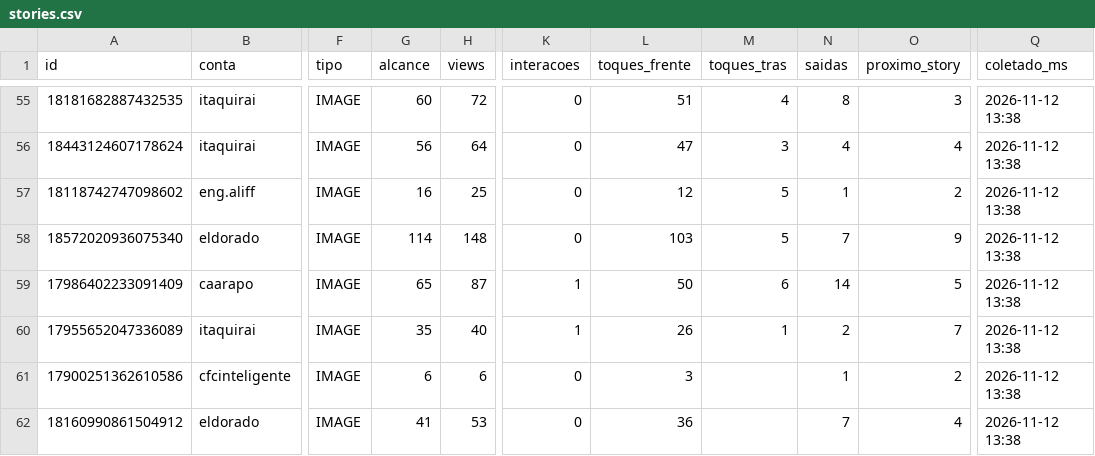
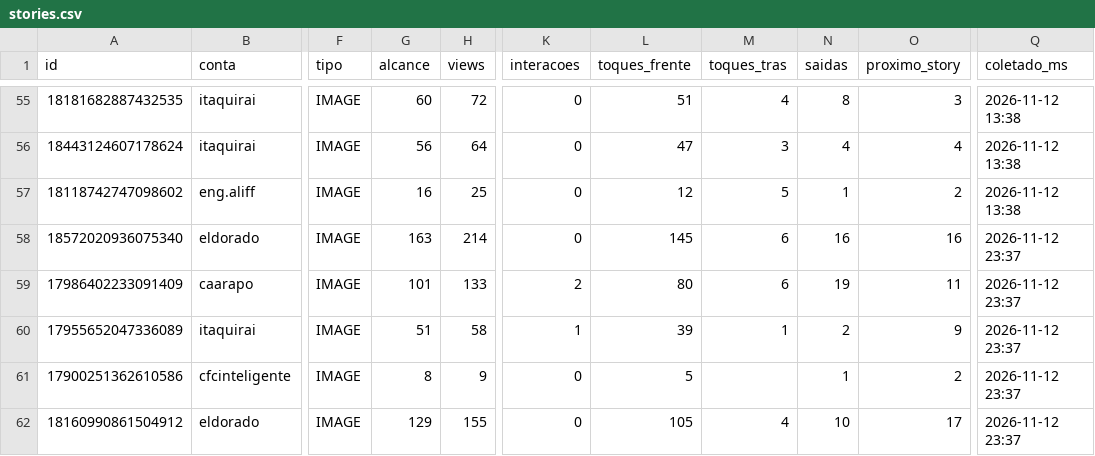
Before and after one commit to aliffstefano/Socialmidia, a CSV file: dados/stories.csv, drawn as a sheet; only a part is shown, gaps mark what is left out; the diff covers the shown part only; the diff names each change by its address in the sheet, - before the commit and + after, or states it on an @@ line.

```diff
--- a/dados/stories.csv
+++ b/dados/stories.csv
-G58 (alcance): 114
+G58 (alcance): 163
-H58 (views): 148
+H58 (views): 214
-L58 (toques_frente): 103
+L58 (toques_frente): 145
-M58 (toques_tras): 5
+M58 (toques_tras): 6
-N58 (saidas): 7
+N58 (saidas): 16
-O58 (proximo_story): 9
+O58 (proximo_story): 16
-Q58:Q62 (coletado_ms): 2026-11-12 13:38
+Q58:Q62 (coletado_ms): 2026-11-12 23:37
-G59 (alcance): 65
+G59 (alcance): 101
-H59 (views): 87
+H59 (views): 133
-K59 (interacoes): 1
+K59 (interacoes): 2
-L59 (toques_frente): 50
+L59 (toques_frente): 80
-N59 (saidas): 14
+N59 (saidas): 19
-O59 (proximo_story): 5
+O59 (proximo_story): 11
-G60 (alcance): 35
+G60 (alcance): 51
-H60 (views): 40
+H60 (views): 58
-L60 (toques_frente): 26
+L60 (toques_frente): 39
-O60 (proximo_story): 7
+O60 (proximo_story): 9
-G61 (alcance): 6
+G61 (alcance): 8
-H61 (views): 6
+H61 (views): 9
-L61 (toques_frente): 3
+L61 (toques_frente): 5
-G62 (alcance): 41
+G62 (alcance): 129
-H62 (views): 53
+H62 (views): 155
-L62 (toques_frente): 36
+L62 (toques_frente): 105
-M62 (toques_tras): (empty)
+M62 (toques_tras): 4
-N62 (saidas): 7
+N62 (saidas): 10
-O62 (proximo_story): 4
+O62 (proximo_story): 17
```
Also changed, not shown: 15 edited cells elsewhere in this file, dados/posts.csv.
